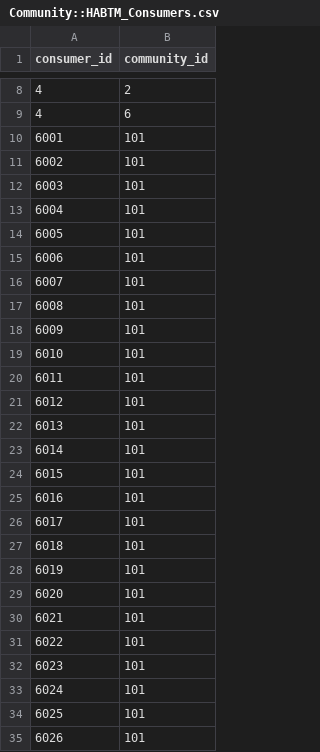
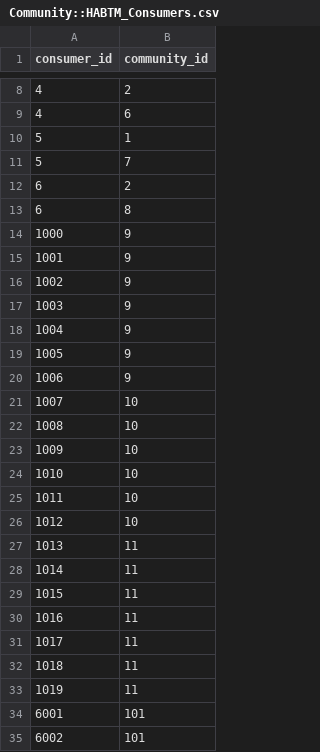
Before and after one commit to socialenergy-project/rabit, a CSV file: db/initdata/Community::HABTM_Consumers.csv, drawn as a sheet; only a part is shown, gaps mark what is left out; the shorter side is filled out with more unchanged rows; the diff names each change by its address in the sheet, - before the commit and + after, or states it on an @@ line.

```diff
--- a/db/initdata/Community::HABTM_Consumers.csv
+++ b/db/initdata/Community::HABTM_Consumers.csv
+row 10: 5 | 1
+row 11: 5 | 7
+row 12: 6 | 2
+row 13: 6 | 8
+row 14: 1000 | 9
+row 15: 1001 | 9
+row 16: 1002 | 9
+row 17: 1003 | 9
+row 18: 1004 | 9
+row 19: 1005 | 9
+row 20: 1006 | 9
+row 21: 1007 | 10
+row 22: 1008 | 10
+row 23: 1009 | 10
+row 24: 1010 | 10
+row 25: 1011 | 10
+row 26: 1012 | 10
+row 27: 1013 | 11
+row 28: 1014 | 11
+row 29: 1015 | 11
+row 30: 1016 | 11
+row 31: 1017 | 11
+row 32: 1018 | 11
+row 33: 1019 | 11
```
Also changed, not shown: db/initdata/Consumer.csv, 9 other files.
